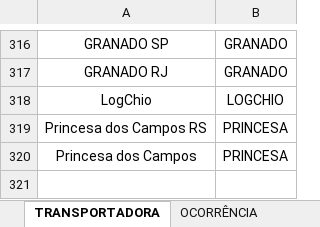
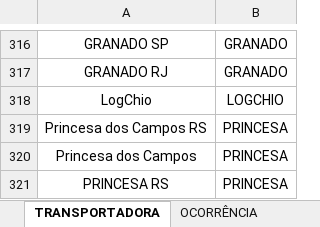
Before and after one commit to JoaoMadesa/att_status_cf_pipeline, an Excel workbook: data/DExPARA.xlsx, sheet TRANSPORTADORA, drawn as a sheet; only a part is shown, gaps mark what is left out; values as stored, in another font and other column widths than the file's, no borders; the diff names each change by its address in the sheet, - before the commit and + after, or states it on an @@ line.

```diff
--- a/data/DExPARA.xlsx (sheet TRANSPORTADORA)
+++ b/data/DExPARA.xlsx (sheet TRANSPORTADORA)
+row 321: PRINCESA RS | PRINCESA
```
Also changed, not shown: sheet VERIFICAÇÃO, sheet CANAIS.
